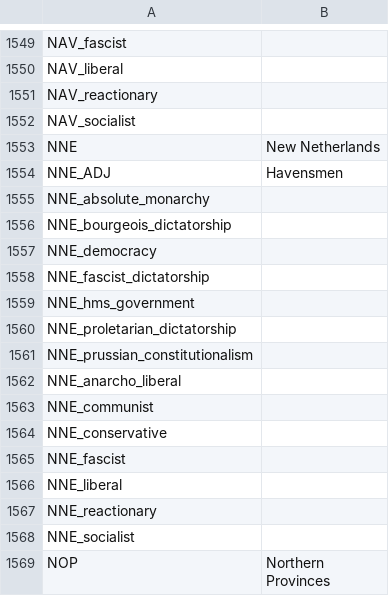
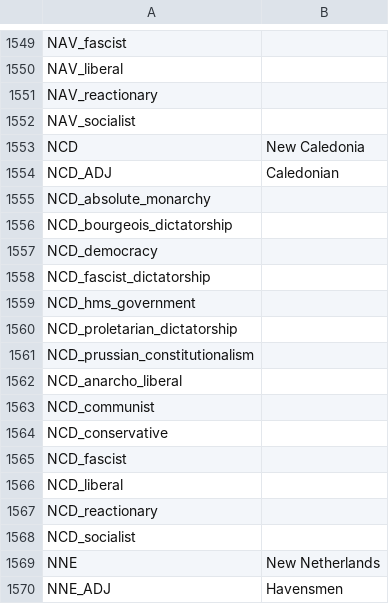
Before and after one commit to Cynic2201/Roma-Invicta-Vic-2, a CSV file: RI/localisation/00_ARI.csv, drawn as a sheet; only a part is shown, gaps mark what is left out; the shorter side is filled out with more unchanged rows; the diff names each change by its address in the sheet, - before the commit and + after, or states it on an @@ line.

```diff
--- a/RI/localisation/00_ARI.csv
+++ b/RI/localisation/00_ARI.csv
+row 1553: NCD | New Caledonia
+row 1554: NCD_ADJ | Caledonian
+row 1555: NCD_absolute_monarchy
+row 1556: NCD_bourgeois_dictatorship
+row 1557: NCD_democracy
+row 1558: NCD_fascist_dictatorship
+row 1559: NCD_hms_government
+row 1560: NCD_proletarian_dictatorship
+row 1561: NCD_prussian_constitutionalism
+row 1562: NCD_anarcho_liberal
+row 1563: NCD_communist
+row 1564: NCD_conservative
+row 1565: NCD_fascist
+row 1566: NCD_liberal
+row 1567: NCD_reactionary
+row 1568: NCD_socialist
```
Also changed, not shown: 51 other files.
